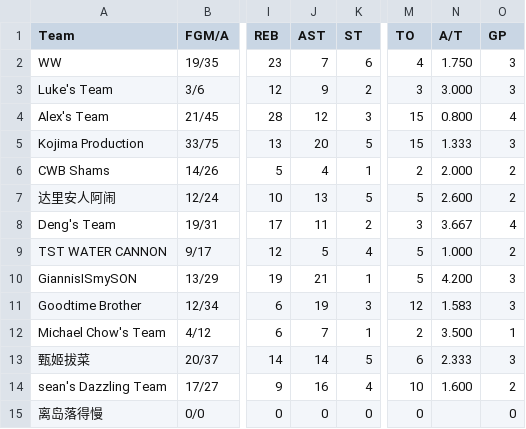
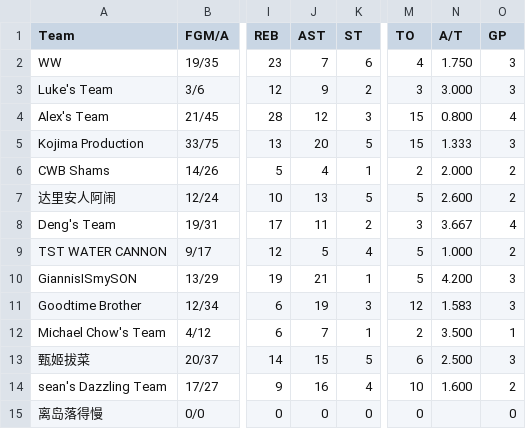
Before and after one commit to williamww19/fantasy, a CSV file: data/league_13648/weekly_stats/week_08.csv, drawn as a sheet; only a part is shown, gaps mark what is left out; the diff names each change by its address in the sheet, - before the commit and + after, or states it on an @@ line.

```diff
--- a/data/league_13648/weekly_stats/week_08.csv
+++ b/data/league_13648/weekly_stats/week_08.csv
-J13 (AST): 14
+J13 (AST): 15
-N13 (A/T): 2.333
+N13 (A/T): 2.500
```
Also changed, not shown: data/league_33203/weekly_stats/week_08.csv, data/league_33203/weekly_summary/week_08.csv, 2 other files.
